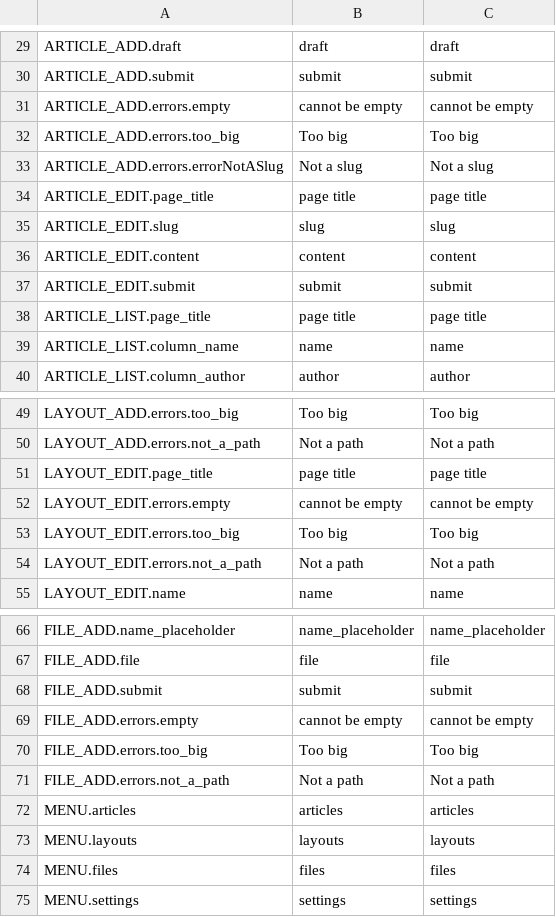
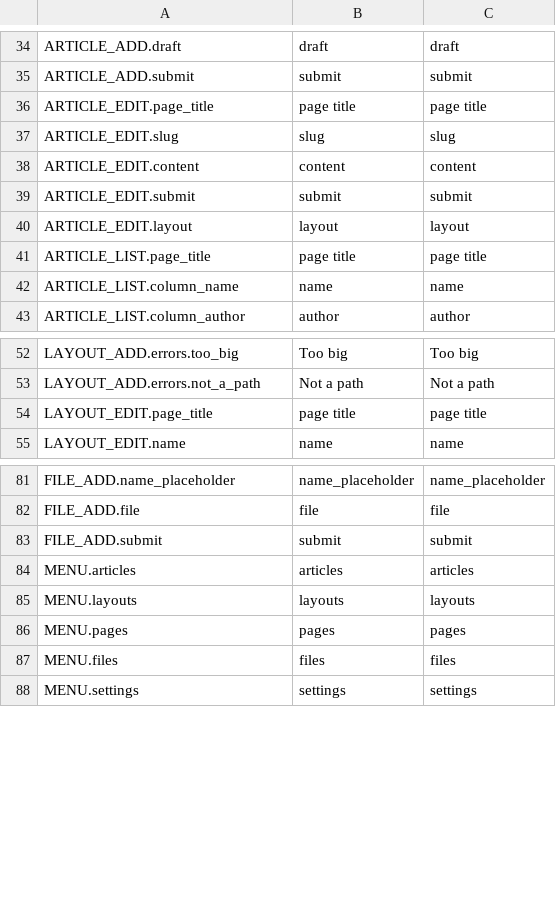
Before and after one commit to Canadadry/simple-press, a CSV file: admin/translation/messages.csv, drawn as a sheet; only a part is shown, gaps mark what is left out; the diff covers the shown part only.

Commit message:
add foreign key on article to select layout

```diff
--- a/admin/translation/messages.csv
+++ b/admin/translation/messages.csv
@@ -30,5 +35,2 @@ ARTICLE_ADD.draft,draft,draft
 ARTICLE_ADD.submit,submit,submit
-ARTICLE_ADD.errors.empty,cannot be empty,cannot be empty
-ARTICLE_ADD.errors.too_big,Too big,Too big
-ARTICLE_ADD.errors.errorNotASlug,Not a slug,Not a slug
 ARTICLE_EDIT.page_title,page title, page title
@@ -37,2 +39,3 @@ ARTICLE_EDIT.content,content,content
 ARTICLE_EDIT.submit,submit,submit
+ARTICLE_EDIT.layout,layout,layout
 ARTICLE_LIST.page_title,page title,page title
@@ -51,5 +54,2 @@ LAYOUT_ADD.errors.not_a_path,Not a path,Not a path
 LAYOUT_EDIT.page_title,page title, page title
-LAYOUT_EDIT.errors.empty,cannot be empty,cannot be empty
-LAYOUT_EDIT.errors.too_big,Too big,Too big
-LAYOUT_EDIT.errors.not_a_path,Not a path,Not a path
 LAYOUT_EDIT.name,name,name
@@ -68,7 +83,5 @@ FILE_ADD.file,file,file
 FILE_ADD.submit,submit,submit
-FILE_ADD.errors.empty,cannot be empty,cannot be empty
-FILE_ADD.errors.too_big,Too big,Too big
-FILE_ADD.errors.not_a_path,Not a path,Not a path
 MENU.articles,articles,articles
 MENU.layouts,layouts,layouts
+MENU.pages,pages,pages
 MENU.files,files,files
```
Also changed, not shown: 19 added rows elsewhere in this file, 35 other files.
